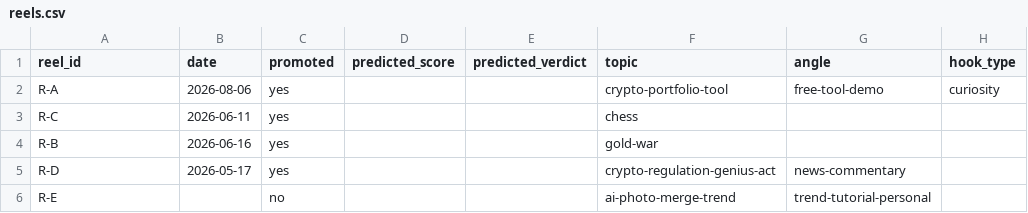
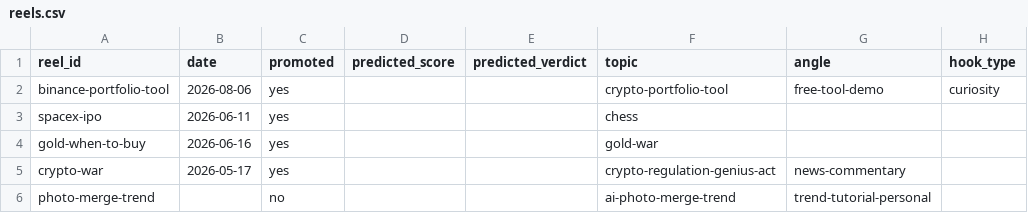
Before and after one commit to haimoreah/Ecommerce-Reactjs, a CSV file: .claude/skills/instagram-reach/data/reels.csv, drawn as a sheet; only a part is shown; the diff names each change by its address in the sheet, - before the commit and + after, or states it on an @@ line.

```diff
--- a/.claude/skills/instagram-reach/data/reels.csv
+++ b/.claude/skills/instagram-reach/data/reels.csv
-A2 (reel_id): R-A
+A2 (reel_id): binance-portfolio-tool
-A3 (reel_id): R-C
+A3 (reel_id): spacex-ipo
-A4 (reel_id): R-B
+A4 (reel_id): gold-when-to-buy
-A5 (reel_id): R-D
+A5 (reel_id): crypto-war
-A6 (reel_id): R-E
+A6 (reel_id): photo-merge-trend
```
Also changed, not shown: 4 other files.
